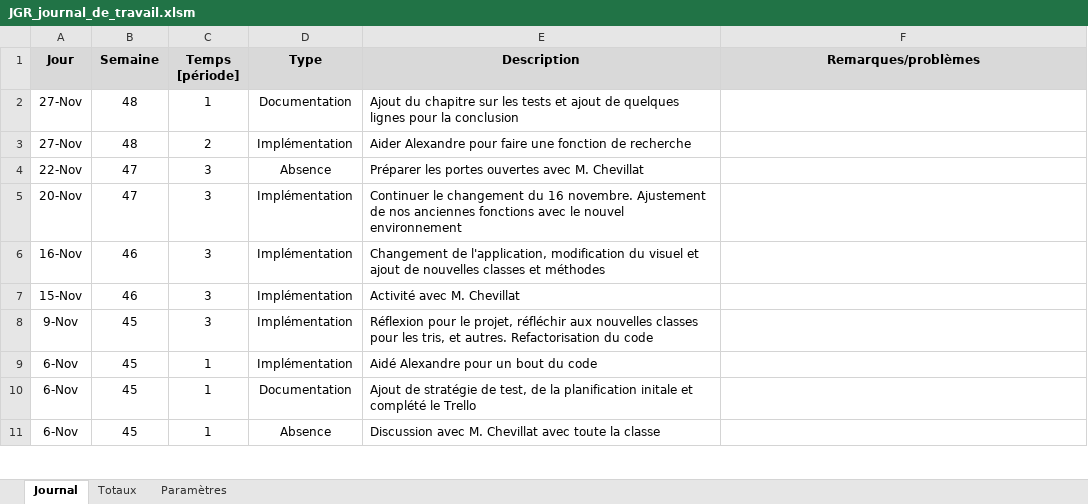
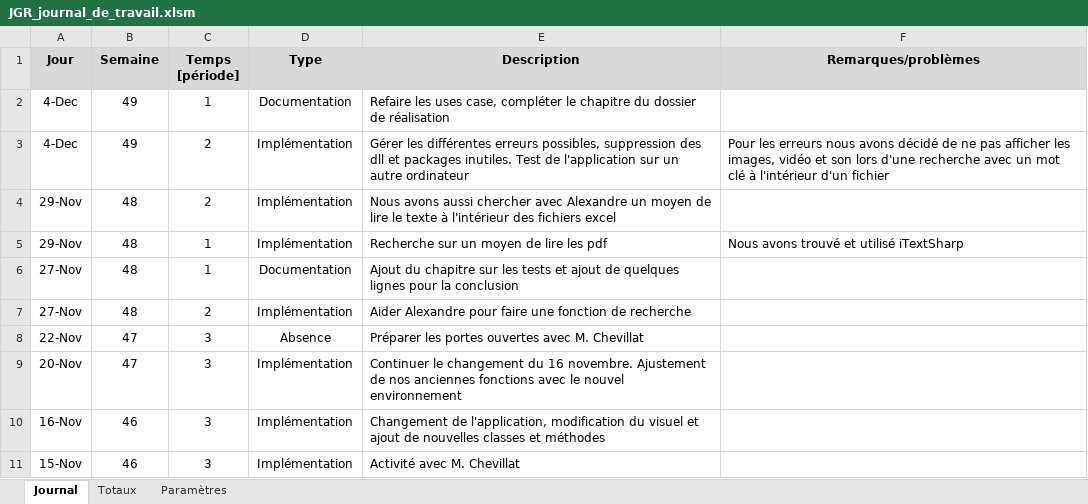
Before and after one commit to JeremyGfeller/MAW_1.1, an Excel workbook: Journal de travail/JGR_journal_de_travail.xlsm, sheet Journal, drawn as a sheet; only a part is shown; the shorter side is filled out with more unchanged rows; values as stored, in another font and other column widths than the file's, no borders; charts and pictures not drawn; the diff names each change by its address in the sheet, - before the commit and + after, or states it on an @@ line.

```diff
--- a/Journal de travail/JGR_journal_de_travail.xlsm (sheet Journal)
+++ b/Journal de travail/JGR_journal_de_travail.xlsm (sheet Journal)
+row 2: 4-Dec | 49 | 1 | Documentation | Refaire les uses case, compléter le chapitre du dossier de réalisation
+row 3: 4-Dec | 49 | 2 | Implémentation | Gérer les différentes erreurs possibles, suppression des dll et packages inutiles. Test de l'application sur un autre ordinateur | Pour les erreurs nous avons décidé de ne pas afficher les images, vidéo et son lors d'une recherche avec un mot clé à l'intérieur d'un fichier
+row 4: 29-Nov | 48 | 2 | Implémentation | Nous avons aussi chercher avec Alexandre un moyen de lire le texte à l'intérieur des fichiers excel
+row 5: 29-Nov | 48 | 1 | Implémentation | Recherche sur un moyen de lire les pdf | Nous avons trouvé et utilisé iTextSharp
```
Also changed, not shown: sheet Totaux.
